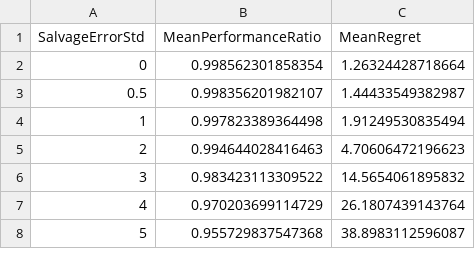
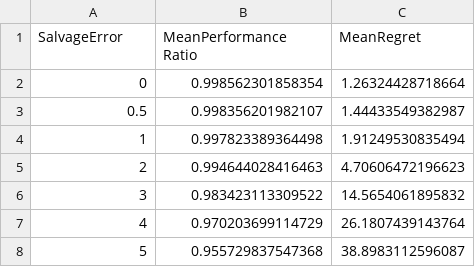
Before and after one commit to ozguralkin/newsvendor-monte-carlo-uncertainty, a CSV file: results/tables/salvage_uncertainty_results.csv, drawn as a sheet.

```diff
--- a/results/tables/salvage_uncertainty_results.csv
+++ b/results/tables/salvage_uncertainty_results.csv
@@ -1,2 +1,2 @@
-SalvageErrorStd,MeanPerformanceRatio,MeanRegret
+SalvageError,MeanPerformance Ratio,MeanRegret
 0,0.998562301858354,1.26324428718664
```
Also changed, not shown: results/tables/cv_results.csv, results/tables/sample_size_results.csv, 15 other files.
